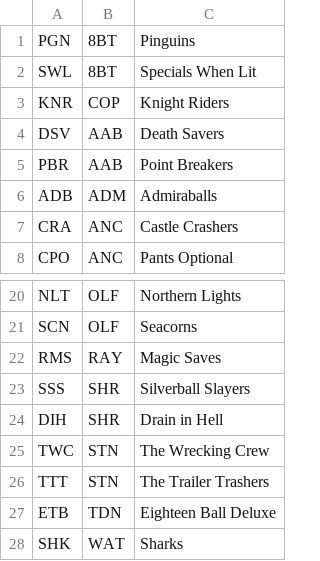
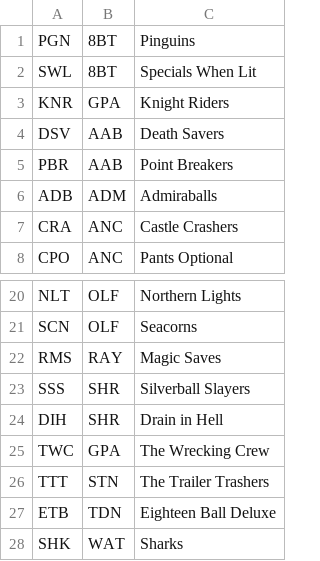
Before and after one commit to Invader-Zim/mnp-data-archive, a CSV file: season-16/teams.csv, drawn as a sheet; only a part is shown, gaps mark what is left out.

```diff
--- a/season-16/teams.csv
+++ b/season-16/teams.csv
@@ -2,3 +2,3 @@ PGN,8BT,Pinguins
 SWL,8BT,Specials When Lit
-KNR,COP,Knight Riders
+KNR,GPA,Knight Riders
 DSV,AAB,Death Savers
@@ -24,3 +24,3 @@ SSS,SHR,Silverball Slayers
 DIH,SHR,Drain in Hell
-TWC,STN,The Wrecking Crew
+TWC,GPA,The Wrecking Crew
 TTT,STN,The Trailer Trashers
```
Also changed, not shown: 1 other file.
